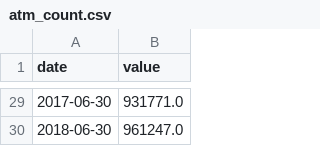
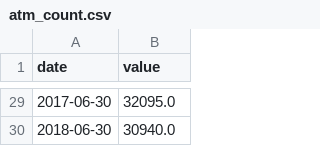
Before and after one commit to angelinabruno/banknote-dashboard, a CSV file: data/clean/atm_count.csv, drawn as a sheet; only a part is shown, gaps mark what is left out; the diff covers the shown part only.

```diff
--- a/data/clean/atm_count.csv
+++ b/data/clean/atm_count.csv
@@ -29,2 +29,2 @@ date,value
-2017-06-30,931771.0
-2018-06-30,961247.0
+2017-06-30,32095.0
+2018-06-30,30940.0
```
Also changed, not shown: 27 edited cells elsewhere in this file, data/clean/atm_withdrawals_number.csv, data/clean/atm_withdrawals_value.csv, 25 other files.
